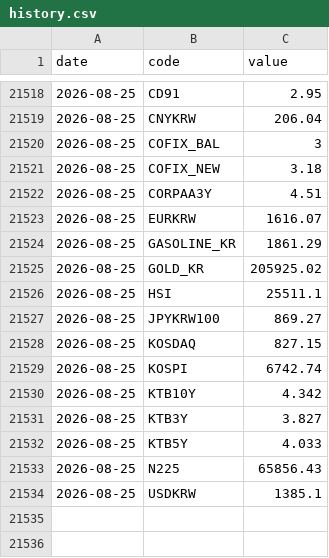
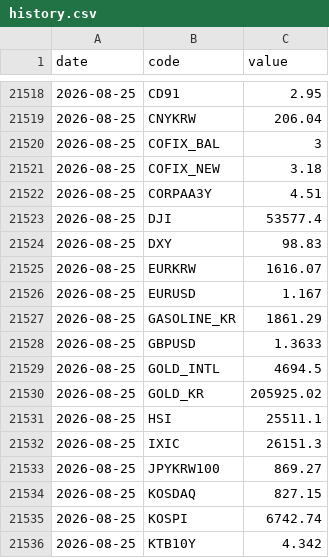
Before and after one commit to gpflatls-oss/invest-dashboard, a CSV file: history.csv, drawn as a sheet; only a part is shown, gaps mark what is left out; the shorter side is filled out with more unchanged rows; the diff covers the shown part only; the diff names each change by its address in the sheet, - before the commit and + after, or states it on an @@ line.

```diff
--- a/history.csv
+++ b/history.csv
+row 21523: 2026-08-25 | DJI | 53577.4
+row 21524: 2026-08-25 | DXY | 98.83
+row 21526: 2026-08-25 | EURUSD | 1.167
+row 21528: 2026-08-25 | GBPUSD | 1.3633
+row 21529: 2026-08-25 | GOLD_INTL | 4694.5
+row 21532: 2026-08-25 | IXIC | 26151.3
```
Also changed, not shown: 18 added rows elsewhere in this file, 1 other file.
